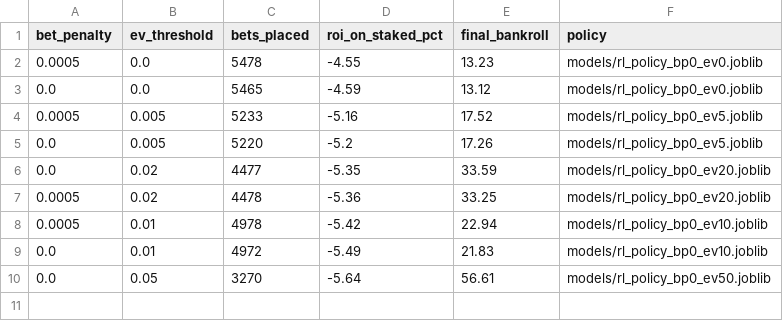
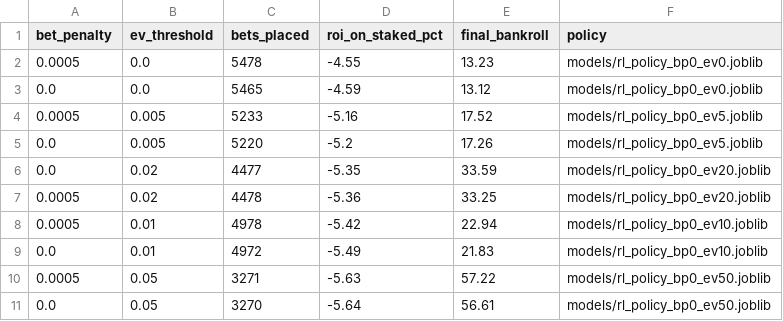
Before and after one commit to kmuthusi/football_score_predictor, a CSV file: reports/rl_sweep_deep.csv, drawn as a sheet; the diff names each change by its address in the sheet, - before the commit and + after, or states it on an @@ line.

Commit message:
Add RL policy safety checks (app guard, validator script, CI step, unit tests)

```diff
--- a/reports/rl_sweep_deep.csv
+++ b/reports/rl_sweep_deep.csv
+row 10: 0.0005 | 0.05 | 3271 | -5.63 | 57.22 | models/rl_policy_bp0_ev50.joblib
```
Also changed, not shown: 6 other files.
